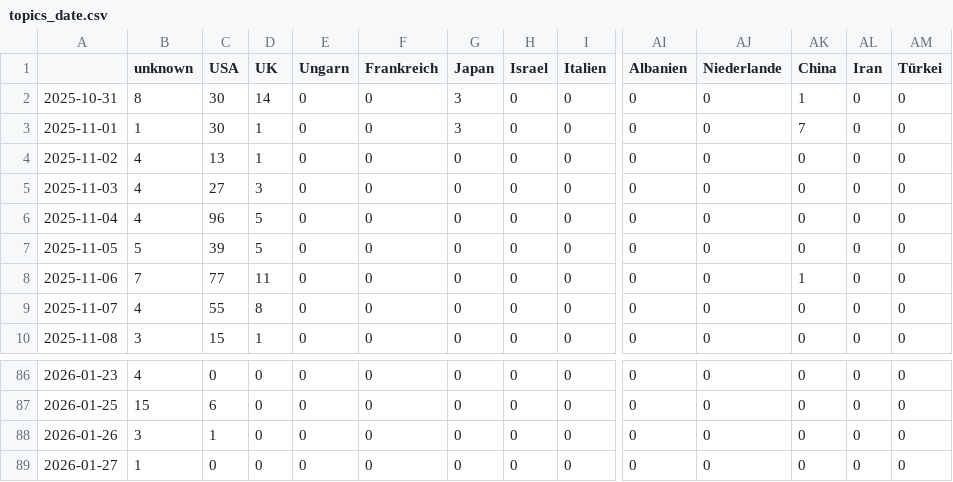
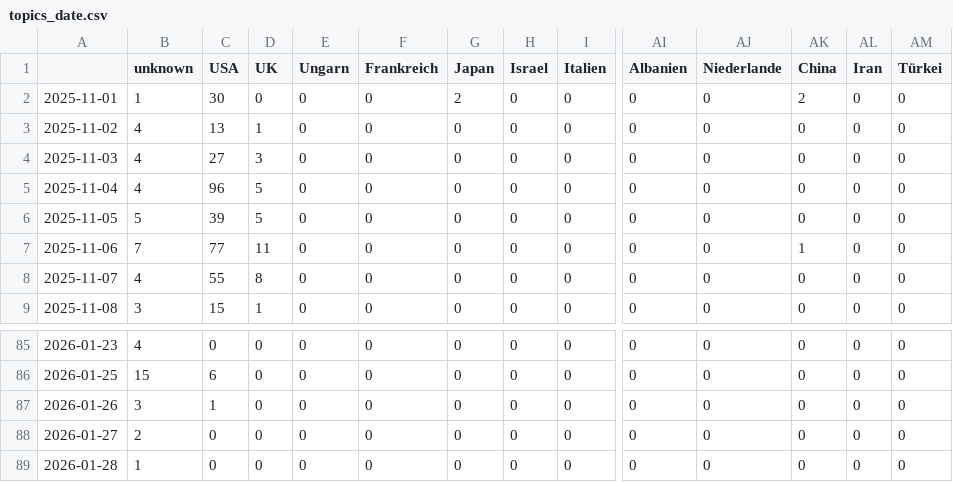
Before and after one commit to JoPhi24-news/peopleWhisperer, a CSV file: csv/topics_date.csv, drawn as a sheet; only a part is shown, gaps mark what is left out; removed rows and columns are numbered as before the commit, all else as after; rows hold the shown columns only; the diff covers the shown part only; the diff names each change by its address in the sheet, - before the commit and + after, or states it on an @@ line.

```diff
--- a/csv/topics_date.csv
+++ b/csv/topics_date.csv
-row 2: 2025-10-31 | 8 | 30 | 14 | 0 | 0 | 3 | 0 | 0 | 0 | 0 | 1 | 0 | 0
-D2 (UK): 1
+D2 (UK): 0
-G2 (Japan): 3
+G2 (Japan): 2
-AK2 (China): 7
+AK2 (China): 2
-B88 (unknown): 1
+B88 (unknown): 2
+row 89: 2026-01-28 | 1 | 0 | 0 | 0 | 0 | 0 | 0 | 0 | 0 | 0 | 0 | 0 | 0
```
Also changed, not shown: 27 edited cells elsewhere in this file, 4 other files.
